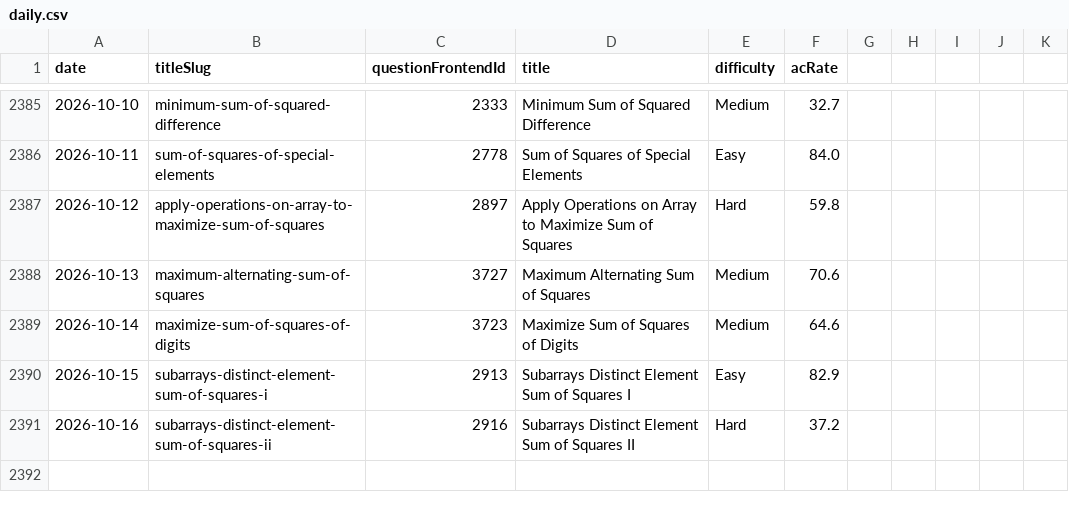
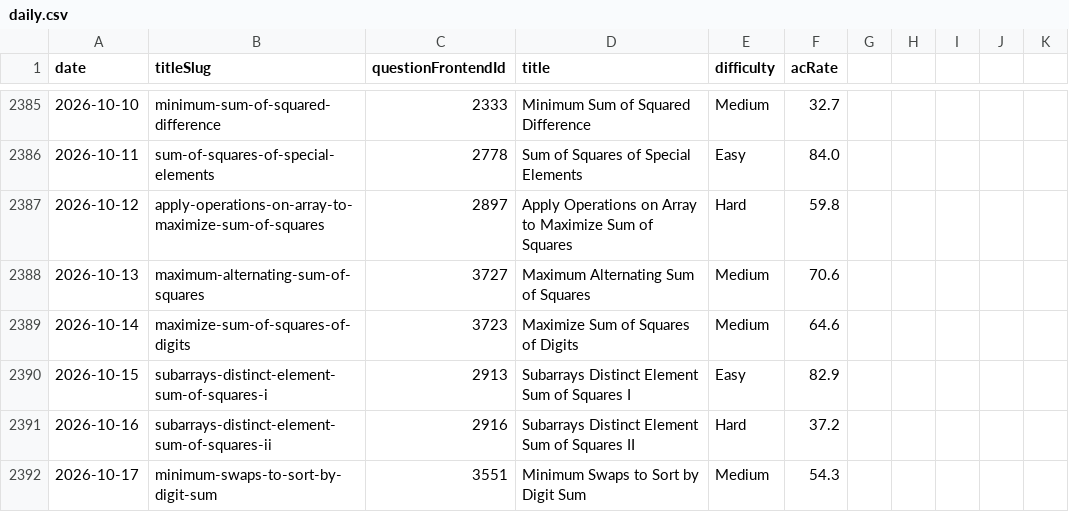
Before and after one commit to joric/leetcode, a CSV file: daily.csv, drawn as a sheet; only a part is shown, gaps mark what is left out.

```diff
--- a/daily.csv
+++ b/daily.csv
@@ -2391 +2391,2 @@ date,titleSlug,questionFrontendId,title,difficulty,acRate
 2026-10-16,subarrays-distinct-element-sum-of-squares-ii,2916,Subarrays Distinct Element Sum of Squares II,Hard,37.2
+2026-10-17,minimum-swaps-to-sort-by-digit-sum,3551,Minimum Swaps to Sort by Digit Sum,Medium,54.3
```
